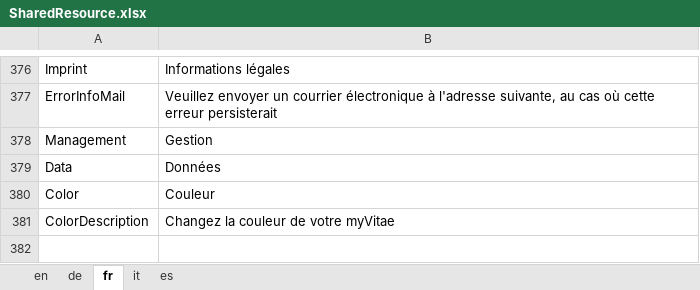
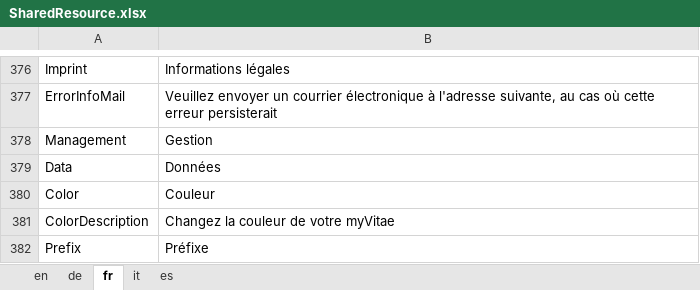
Before and after one commit to theodoracatos/vitae, an Excel workbook: Vitae/Library/Resources/SharedResource.xlsx, sheet fr, drawn as a sheet; only a part is shown, gaps mark what is left out; values as stored, in another font and other column widths than the file's, no borders; the diff names each change by its address in the sheet, - before the commit and + after, or states it on an @@ line.

```diff
--- a/Vitae/Library/Resources/SharedResource.xlsx (sheet fr)
+++ b/Vitae/Library/Resources/SharedResource.xlsx (sheet fr)
+row 382: Prefix | Préfixe
```
Also changed, not shown: sheet en, sheet de, sheet it, sheet es, 43 other files.
